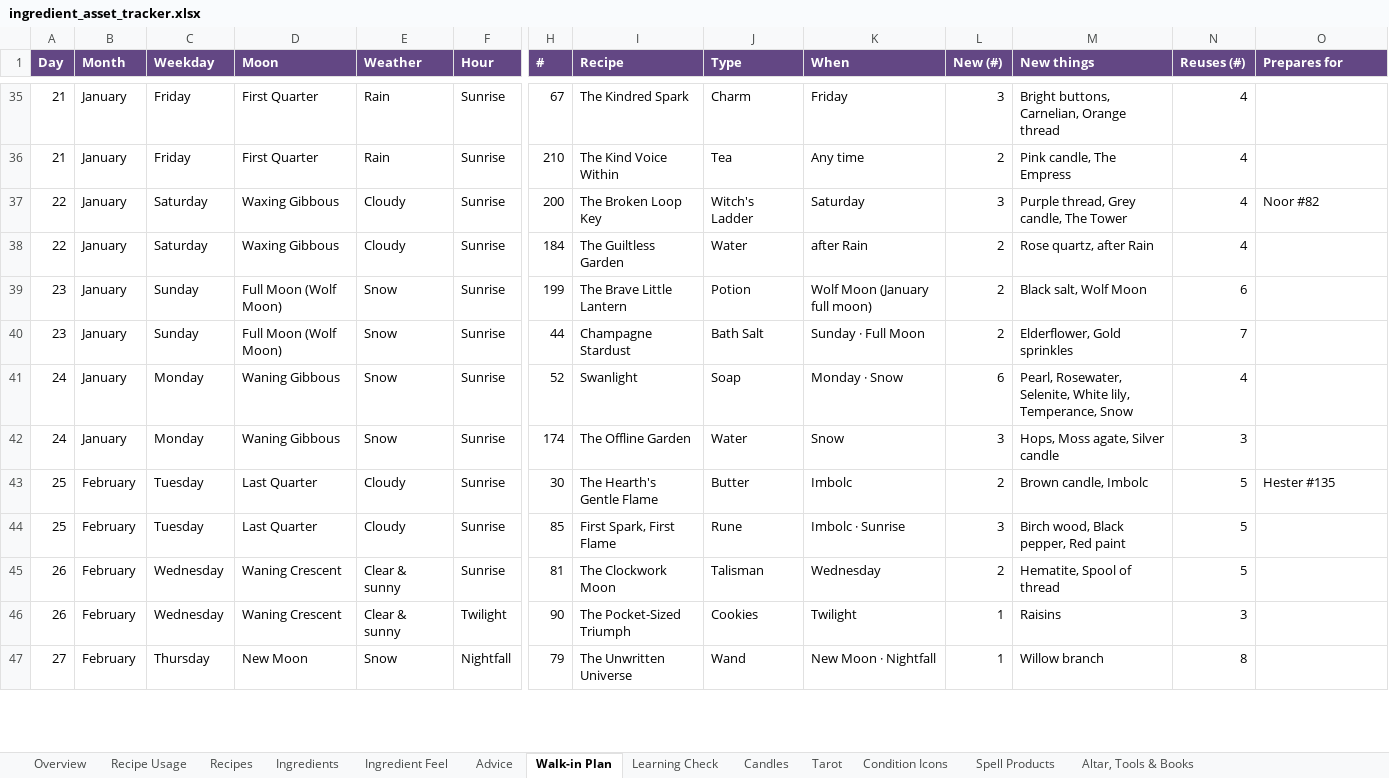
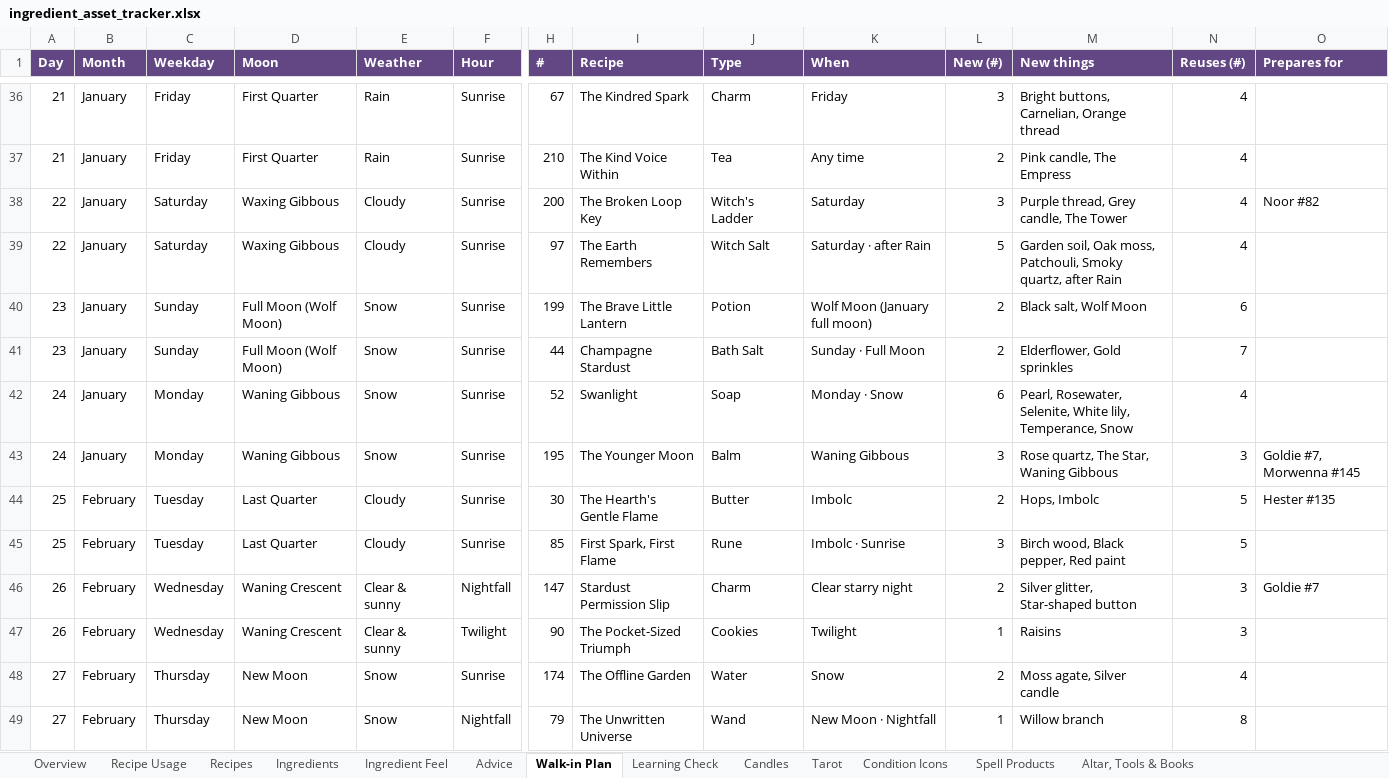
Before and after one commit to you36911-lab/The-Loveborne-Witchs-Emporium, an Excel workbook: ingredient_asset_tracker.xlsx, sheet Walk-in Plan, drawn as a sheet; only a part is shown, gaps mark what is left out; values as stored, in another font and other column widths than the file's, no borders; charts and pictures and conditional formats not drawn; addresses are those after the commit; rows hold the shown columns only; the diff covers the shown part only; the diff names each change by its address in the sheet, - before the commit and + after, or states it on an @@ line.

```diff
--- a/ingredient_asset_tracker.xlsx (sheet Walk-in Plan)
+++ b/ingredient_asset_tracker.xlsx (sheet Walk-in Plan)
-H39 (#): 184
+H39 (#): 97
-I39 (Recipe): The Guiltless Garden
+I39 (Recipe): The Earth Remembers
-J39 (Type): Water
+J39 (Type): Witch Salt
-K39 (When): after Rain
+K39 (When): Saturday · after Rain
-L39 (New (#)): 2
+L39 (New (#)): 5
-M39 (New things): Rose quartz, after Rain
+M39 (New things): Garden soil, Oak moss, Patchouli, Smoky quartz, after Rain
-H43 (#): 174
+H43 (#): 195
-I43 (Recipe): The Offline Garden
+I43 (Recipe): The Younger Moon
-J43 (Type): Water
+J43 (Type): Balm
-K43 (When): Snow
+K43 (When): Waning Gibbous
-M43 (New things): Hops, Moss agate, Silver candle
+M43 (New things): Rose quartz, The Star, Waning Gibbous
-O43 (Prepares for): (empty)
+O43 (Prepares for): Goldie #7, Morwenna #145
-M44 (New things): Brown candle, Imbolc
+M44 (New things): Hops, Imbolc
-F46 (Hour): Sunrise
+F46 (Hour): Nightfall
-H46 (#): 81
+H46 (#): 147
-I46 (Recipe): The Clockwork Moon
+I46 (Recipe): Stardust Permission Slip
-J46 (Type): Talisman
+J46 (Type): Charm
-K46 (When): Wednesday
+K46 (When): Clear starry night
-M46 (New things): Hematite, Spool of thread
+M46 (New things): Silver glitter, Star-shaped button
-N46 (Reuses (#)): 5
+N46 (Reuses (#)): 3
-O46 (Prepares for): (empty)
+O46 (Prepares for): Goldie #7
+row 48: 27 | February | Thursday | New Moon | Snow | Sunrise | 174 | The Offline Garden | Water | Snow | 2 | Moss agate, Silver candle | 4
```
Also changed, not shown: 9 added rows, 12 removed rows and 138 edited cells elsewhere in this sheet, sheet Learning Check, formulas that keep their value, 2 other files.
